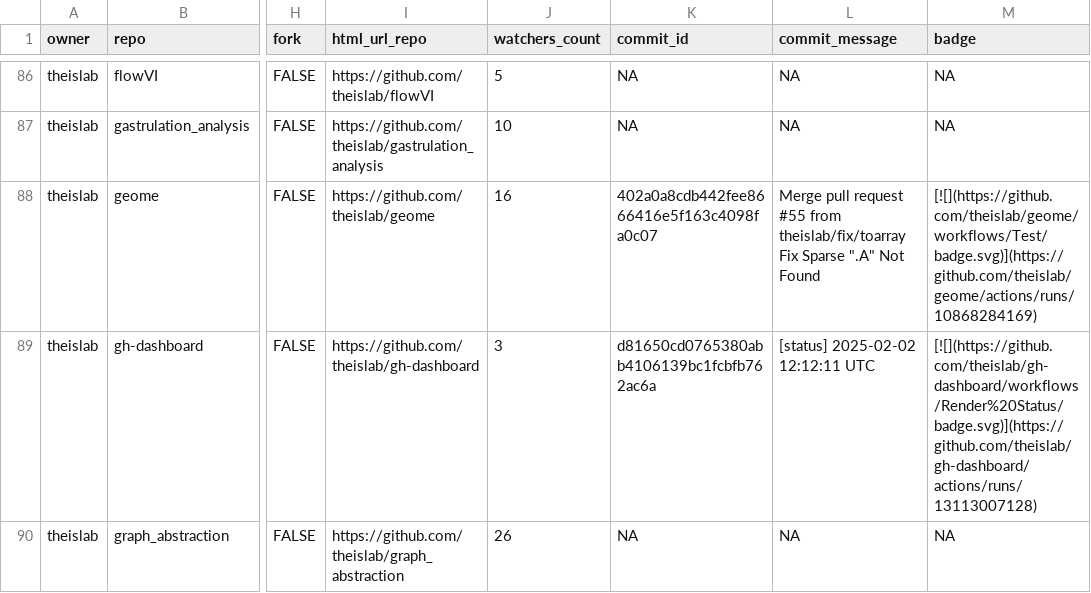
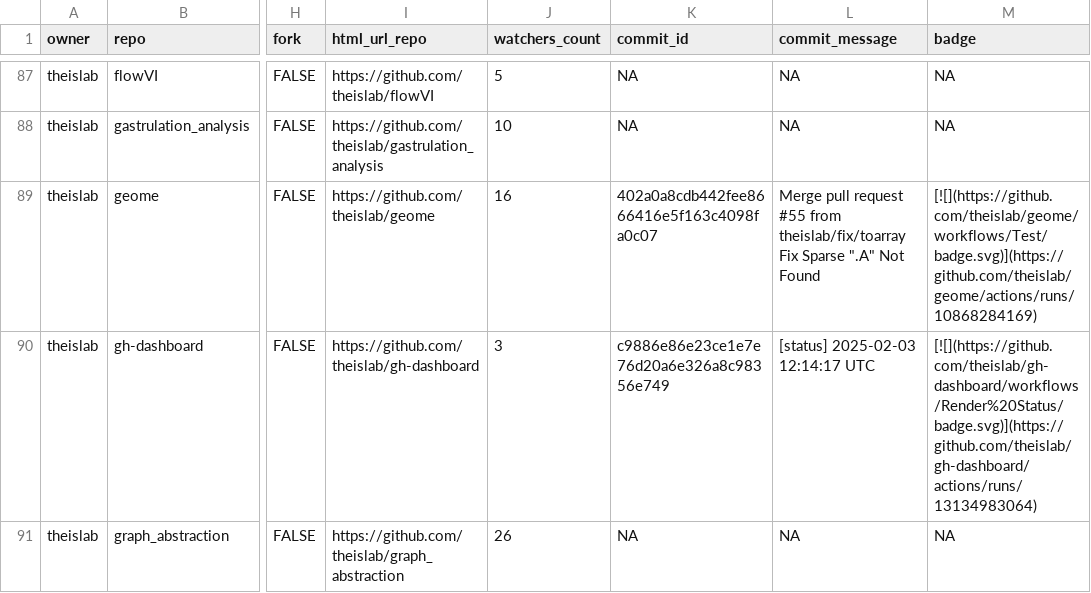
Before and after one commit to theislab/gh-dashboard, a CSV file: repos.csv, drawn as a sheet; only a part is shown, gaps mark what is left out; addresses are those after the commit; the diff covers the shown part only; the diff names each change by its address in the sheet, - before the commit and + after, or states it on an @@ line.

```diff
--- a/repos.csv
+++ b/repos.csv
-K90 (commit_id): d81650cd0765380abb4106139bc1fcbfb762ac6a
+K90 (commit_id): c9886e86e23ce1e7e76d20a6e326a8c98356e749
-L90 (commit_message): [status] 2025-02-02 12:12:11 UTC
+L90 (commit_message): [status] 2025-02-03 12:14:17 UTC
-M90 (badge): [![](https://github.com/theislab/gh-dashboard/workflows/Render%20Status/badge.svg)](https://github.com/theislab/gh-dashboard/actions/runs/13113007128)
+M90 (badge): [![](https://github.com/theislab/gh-dashboard/workflows/Render%20Status/badge.svg)](https://github.com/theislab/gh-dashboard/actions/runs/13134983064)
```
Also changed, not shown: 1 added row, 1 removed row and 40 edited cells elsewhere in this file, 2 other files.
